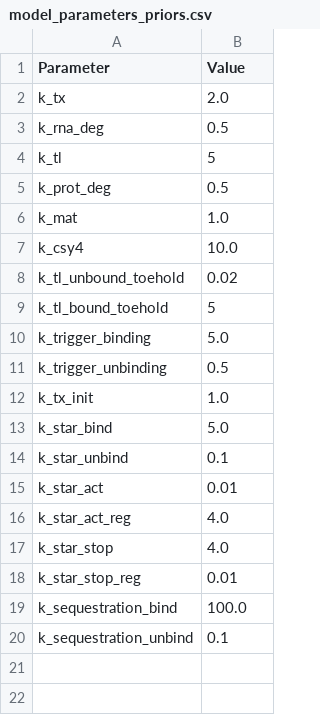
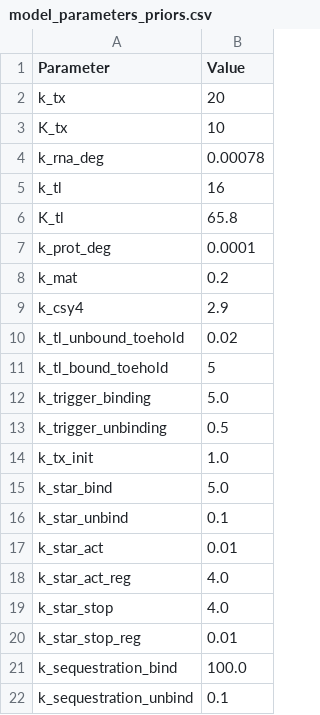
Before and after one commit to jmarlhens/RNA_dynamics, a CSV file: data/model_parameters_priors.csv, drawn as a sheet.

```diff
--- a/data/model_parameters_priors.csv
+++ b/data/model_parameters_priors.csv
@@ -1,8 +1,10 @@
 Parameter,Value
-k_tx,2.0
-k_rna_deg,0.5
-k_tl,5
-k_prot_deg,0.5
-k_mat,1.0
-k_csy4,10.0
+k_tx,20
+K_tx,10
+k_rna_deg,0.00078
+k_tl,16
+K_tl,65.8
+k_prot_deg,0.0001
+k_mat,0.2
+k_csy4,2.9
 k_tl_unbound_toehold,0.02
```
Also changed, not shown: 5 other files.
